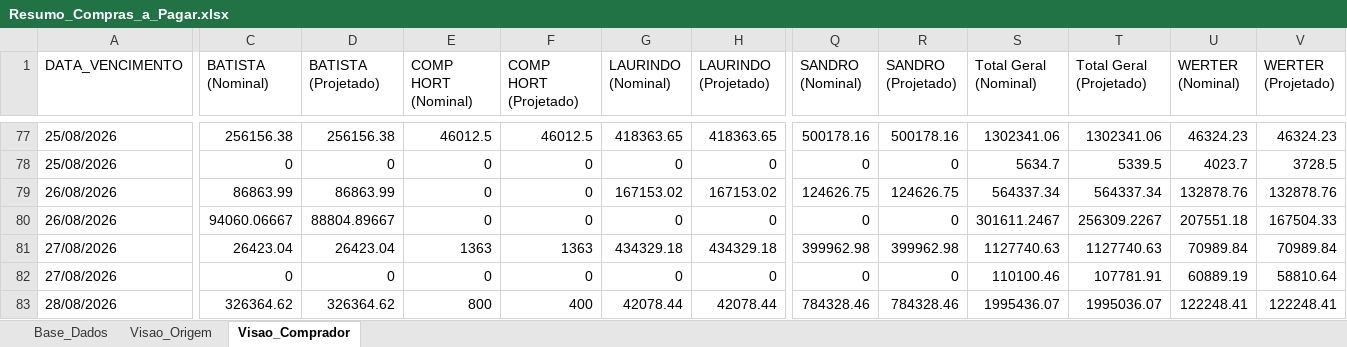
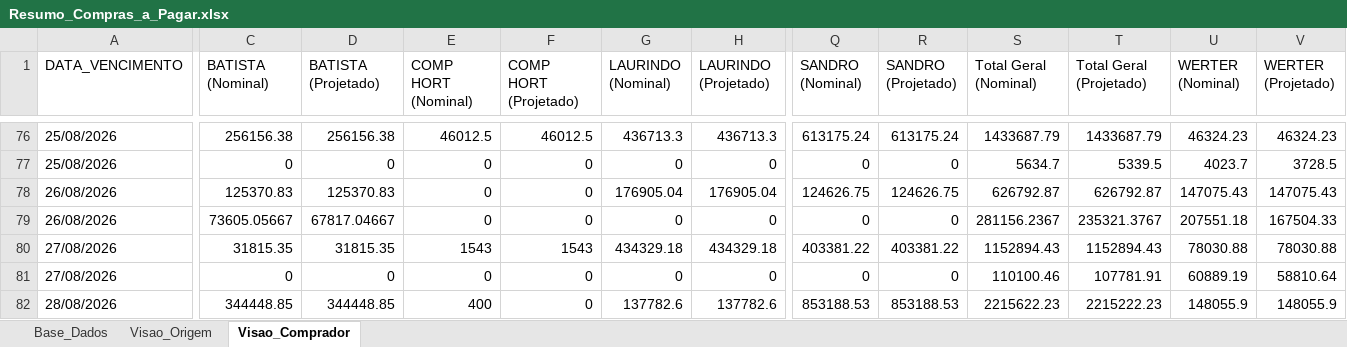
Before and after one commit to sgrimush-ops/Equipes_Agentes, an Excel workbook: Aplicativos/a_pagar/Resumo_Compras_a_Pagar.xlsx, sheet Visao_Comprador, drawn as a sheet; only a part is shown, gaps mark what is left out; values as stored, in another font and other column widths than the file's, no borders; removed rows and columns are numbered as before the commit, all else as after; rows hold the shown columns only; the diff covers the shown part only; the diff names each change by its address in the sheet, - before the commit and + after, or states it on an @@ line.

```diff
--- a/Aplicativos/a_pagar/Resumo_Compras_a_Pagar.xlsx (sheet Visao_Comprador)
+++ b/Aplicativos/a_pagar/Resumo_Compras_a_Pagar.xlsx (sheet Visao_Comprador)
-G76 (LAURINDO (Nominal)): 418363.65
+G76 (LAURINDO (Nominal)): 436713.3
-H76 (LAURINDO (Projetado)): 418363.65
+H76 (LAURINDO (Projetado)): 436713.3
-Q76 (SANDRO (Nominal)): 500178.16
+Q76 (SANDRO (Nominal)): 613175.24
-R76 (SANDRO (Projetado)): 500178.16
+R76 (SANDRO (Projetado)): 613175.24
-S76 (Total Geral (Nominal)): 1302341.06
+S76 (Total Geral (Nominal)): 1433687.79
-T76 (Total Geral (Projetado)): 1302341.06
+T76 (Total Geral (Projetado)): 1433687.79
-C78 (BATISTA (Nominal)): 86863.99
+C78 (BATISTA (Nominal)): 125370.83
-D78 (BATISTA (Projetado)): 86863.99
+D78 (BATISTA (Projetado)): 125370.83
-G78 (LAURINDO (Nominal)): 167153.02
+G78 (LAURINDO (Nominal)): 176905.04
-H78 (LAURINDO (Projetado)): 167153.02
+H78 (LAURINDO (Projetado)): 176905.04
-S78 (Total Geral (Nominal)): 564337.34
+S78 (Total Geral (Nominal)): 626792.87
-T78 (Total Geral (Projetado)): 564337.34
+T78 (Total Geral (Projetado)): 626792.87
-U78 (WERTER (Nominal)): 132878.76
+U78 (WERTER (Nominal)): 147075.43
-V78 (WERTER (Projetado)): 132878.76
+V78 (WERTER (Projetado)): 147075.43
-C79 (BATISTA (Nominal)): 94060.06667
+C79 (BATISTA (Nominal)): 73605.05667
-D79 (BATISTA (Projetado)): 88804.89667
+D79 (BATISTA (Projetado)): 67817.04667
-S79 (Total Geral (Nominal)): 301611.2467
+S79 (Total Geral (Nominal)): 281156.2367
-T79 (Total Geral (Projetado)): 256309.2267
+T79 (Total Geral (Projetado)): 235321.3767
-C80 (BATISTA (Nominal)): 26423.04
+C80 (BATISTA (Nominal)): 31815.35
-D80 (BATISTA (Projetado)): 26423.04
+D80 (BATISTA (Projetado)): 31815.35
-E80 (COMP HORT (Nominal)): 1363
+E80 (COMP HORT (Nominal)): 1543
-F80 (COMP HORT (Projetado)): 1363
+F80 (COMP HORT (Projetado)): 1543
-Q80 (SANDRO (Nominal)): 399962.98
+Q80 (SANDRO (Nominal)): 403381.22
-R80 (SANDRO (Projetado)): 399962.98
+R80 (SANDRO (Projetado)): 403381.22
-S80 (Total Geral (Nominal)): 1127740.63
+S80 (Total Geral (Nominal)): 1152894.43
-T80 (Total Geral (Projetado)): 1127740.63
+T80 (Total Geral (Projetado)): 1152894.43
-U80 (WERTER (Nominal)): 70989.84
+U80 (WERTER (Nominal)): 78030.88
-V80 (WERTER (Projetado)): 70989.84
+V80 (WERTER (Projetado)): 78030.88
-row 83: 28/08/2026 | 326364.62 | 326364.62 | 800 | 400 | 42078.44 | 42078.44 | 784328.46 | 784328.46 | 1995436.07 | 1995036.07 | 122248.41 | 122248.41
+row 82: 28/08/2026 | 344448.85 | 344448.85 | 400 | 0 | 137782.6 | 137782.6 | 853188.53 | 853188.53 | 2215622.23 | 2215222.23 | 148055.9 | 148055.9
```
Also changed, not shown: 45 added rows, 2 removed rows and 365 edited cells elsewhere in this sheet, sheet Base_Dados, sheet Visao_Origem, Aplicativos/GAM/bd_entrada/ajustepp.xlsx, Aplicativos/GAM/bd_saida/digitar.xlsx, 14 other files.
